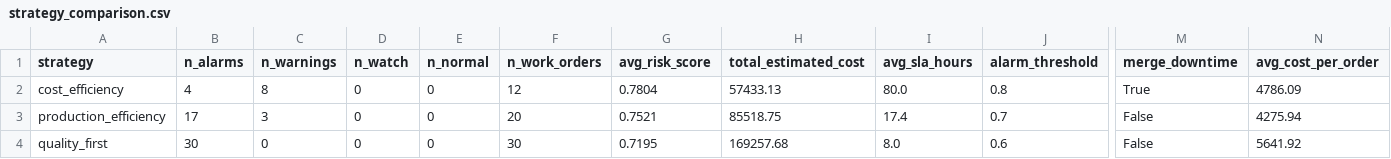
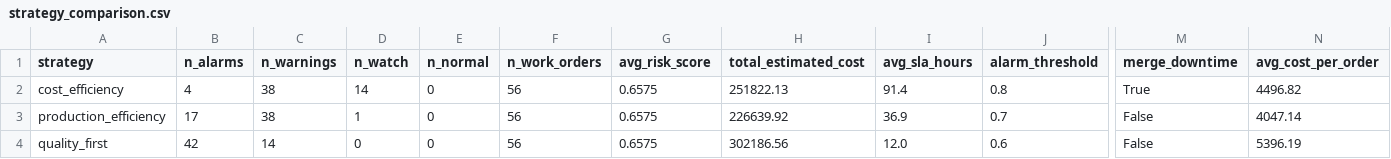
Before and after one commit to yuzzz710/Predictive-Maintenance-Platform, a CSV file: web-dashboard/data/strategy_comparison.csv, drawn as a sheet; only a part is shown, gaps mark what is left out; the diff names each change by its address in the sheet, - before the commit and + after, or states it on an @@ line.

```diff
--- a/web-dashboard/data/strategy_comparison.csv
+++ b/web-dashboard/data/strategy_comparison.csv
-C2 (n_warnings): 8
+C2 (n_warnings): 38
-D2 (n_watch): 0
+D2 (n_watch): 14
-F2 (n_work_orders): 12
+F2 (n_work_orders): 56
-G2 (avg_risk_score): 0.7804
+G2 (avg_risk_score): 0.6575
-H2 (total_estimated_cost): 57433.13
+H2 (total_estimated_cost): 251822.13
-I2 (avg_sla_hours): 80.0
+I2 (avg_sla_hours): 91.4
-N2 (avg_cost_per_order): 4786.09
+N2 (avg_cost_per_order): 4496.82
-C3 (n_warnings): 3
+C3 (n_warnings): 38
-D3 (n_watch): 0
+D3 (n_watch): 1
-F3 (n_work_orders): 20
+F3 (n_work_orders): 56
-G3 (avg_risk_score): 0.7521
+G3 (avg_risk_score): 0.6575
-H3 (total_estimated_cost): 85518.75
+H3 (total_estimated_cost): 226639.92
-I3 (avg_sla_hours): 17.4
+I3 (avg_sla_hours): 36.9
-N3 (avg_cost_per_order): 4275.94
+N3 (avg_cost_per_order): 4047.14
-B4 (n_alarms): 30
+B4 (n_alarms): 42
-C4 (n_warnings): 0
+C4 (n_warnings): 14
-F4 (n_work_orders): 30
+F4 (n_work_orders): 56
-G4 (avg_risk_score): 0.7195
+G4 (avg_risk_score): 0.6575
-H4 (total_estimated_cost): 169257.68
+H4 (total_estimated_cost): 302186.56
-I4 (avg_sla_hours): 8.0
+I4 (avg_sla_hours): 12.0
-N4 (avg_cost_per_order): 5641.92
+N4 (avg_cost_per_order): 5396.19
```
Also changed, not shown: web-dashboard/data/downtime_schedule.csv, web-dashboard/data/inventory_snapshot.csv, 36 other files.
